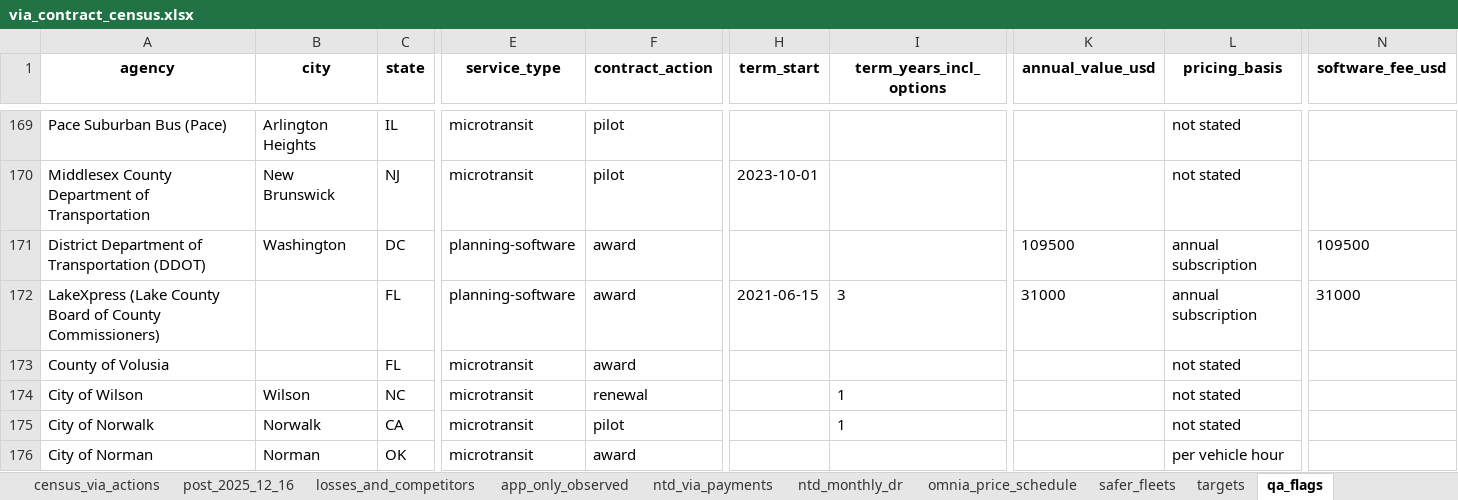
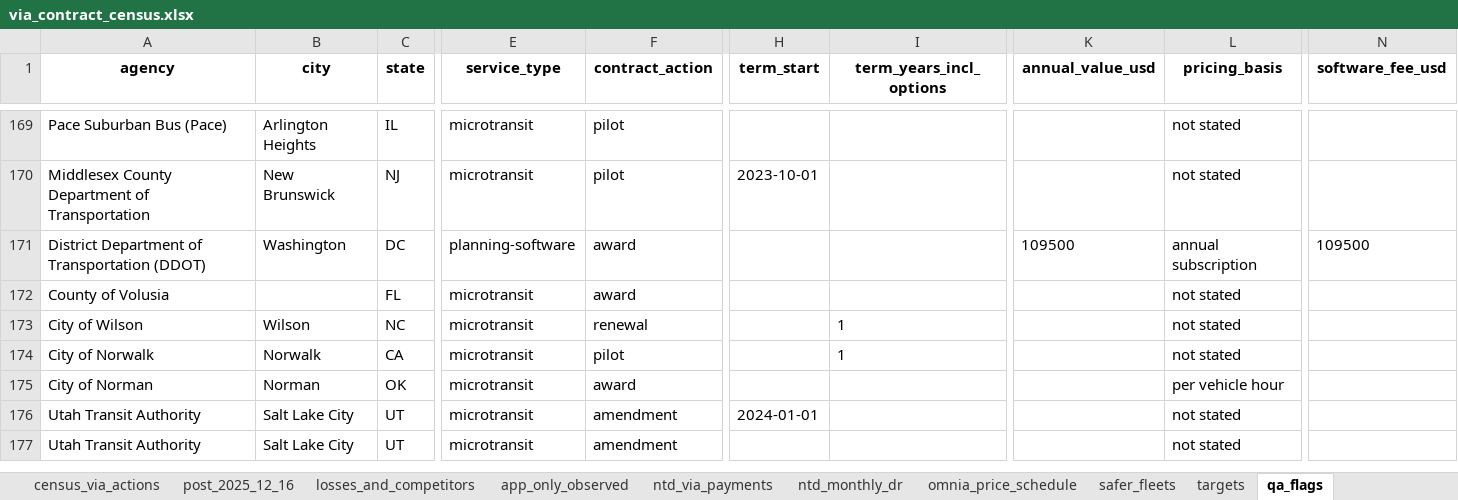
Before and after one commit to potpotman123/via-research, an Excel workbook: out/via_contract_census.xlsx, sheet qa_flags, drawn as a sheet; only a part is shown, gaps mark what is left out; the shorter side is filled out with more unchanged rows; values as stored, in another font and other column widths than the file's, no borders; rows hold the shown columns only; the diff names each change by its address in the sheet, - before the commit and + after, or states it on an @@ line.

```diff
--- a/out/via_contract_census.xlsx (sheet qa_flags)
+++ b/out/via_contract_census.xlsx (sheet qa_flags)
-row 172: LakeXpress (Lake County Board of County Commissioners) |  | FL | planning-software | award | 2021-06-15 | 3 | 31000 | annual subscription | 31000
```
Also changed, not shown: sheet corrections_applied, sheet census_via_actions, sheet targets, 11 other files.
